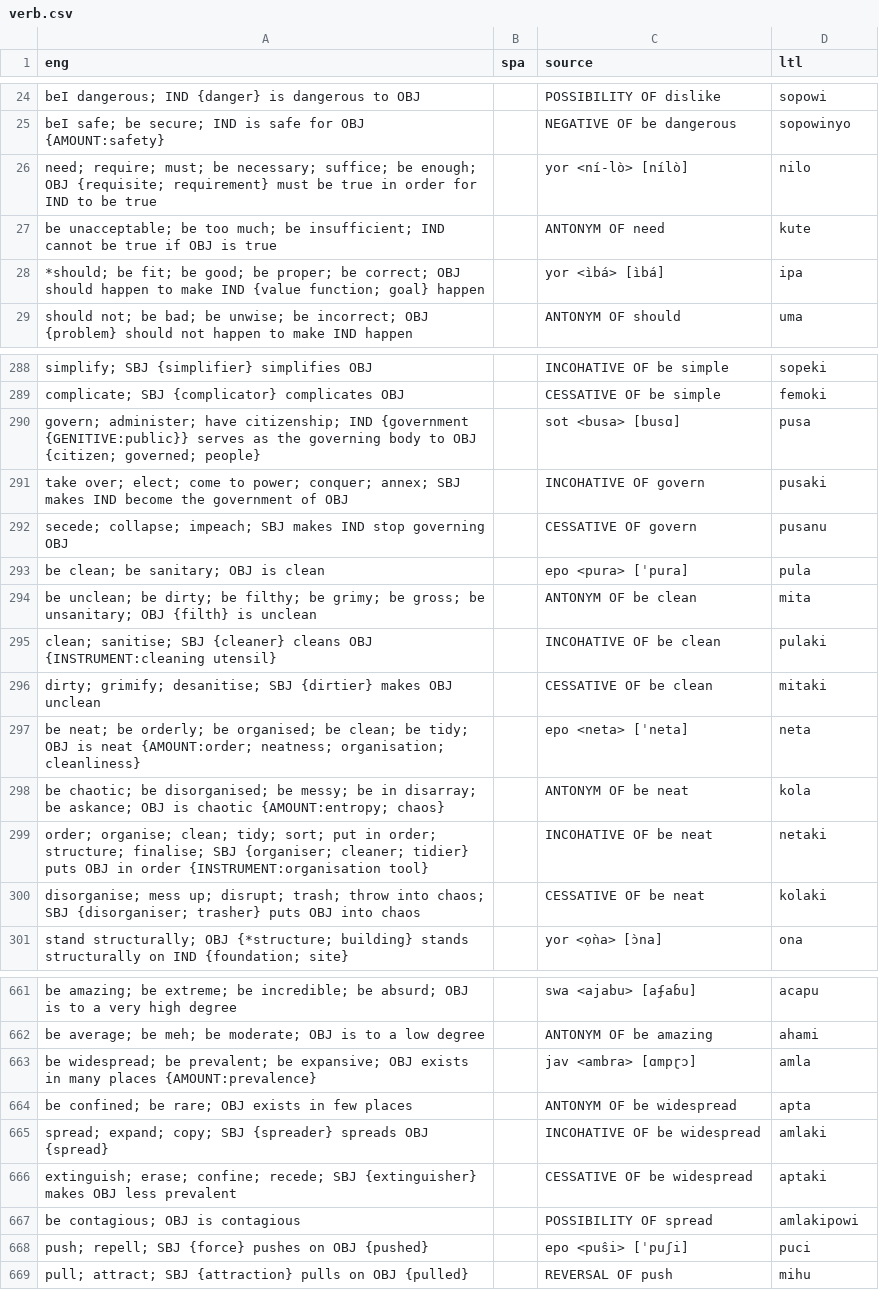
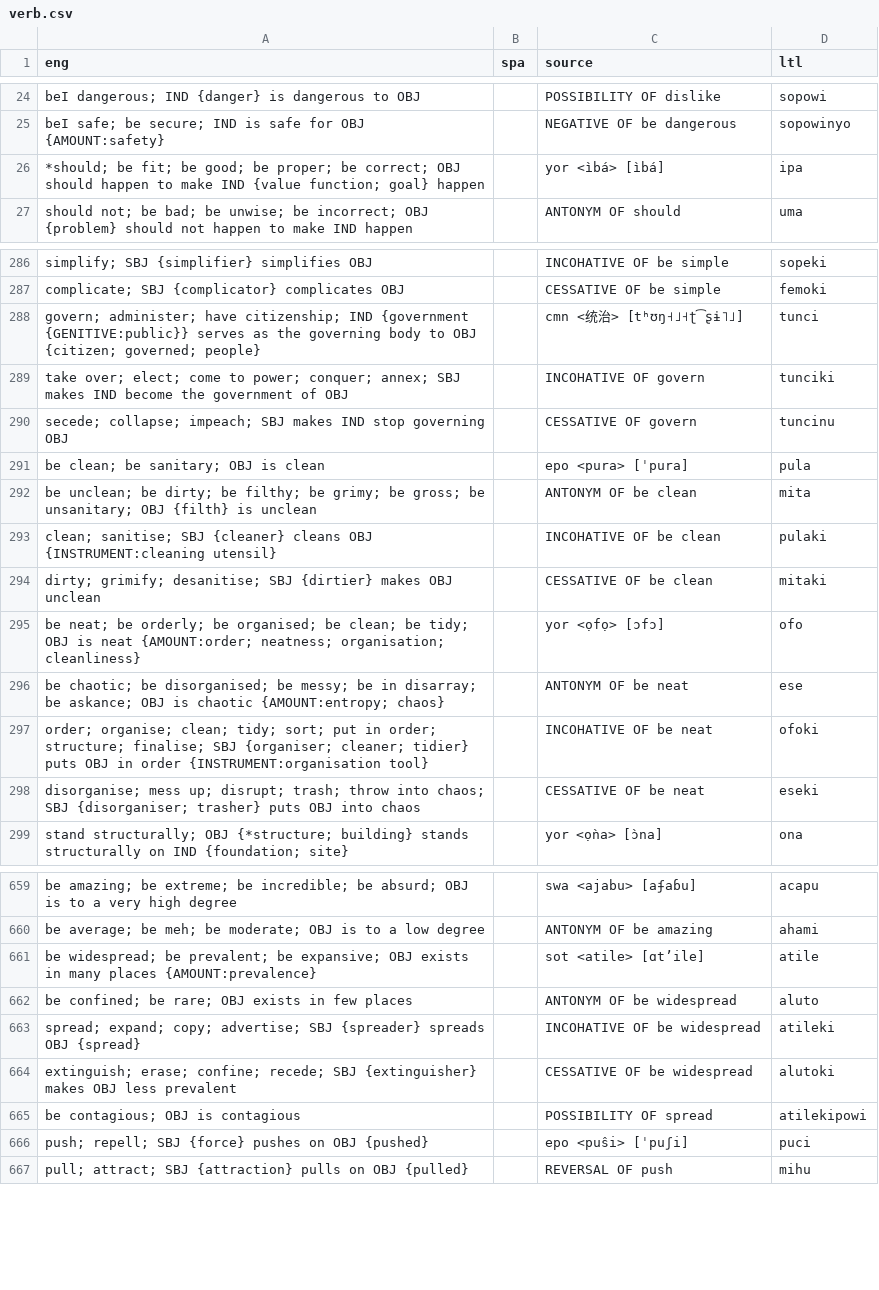
Before and after one commit to jkunimune/Djastiz, a CSV file: src/words/verb.csv, drawn as a sheet; only a part is shown, gaps mark what is left out; the diff covers the shown part only.

```diff
--- a/src/words/verb.csv
+++ b/src/words/verb.csv
@@ -25,4 +25,2 @@ beI dangerous; IND {danger} is dangerous to OBJ,,POSSIBILITY OF dislike,sopowi
 beI safe; be secure; IND is safe for OBJ {AMOUNT:safety},,NEGATIVE OF be dangerous,sopowinyo
-need; require; must; be necessary; suffice; be enough; OBJ {requisite; requirement} must be true in order for IND to be true,,yor <ní-lò> [nílò],nilo
-be unacceptable; be too much; be insufficient; IND cannot be true if OBJ is true,,ANTONYM OF need,kute
 *should; be fit; be good; be proper; be correct; OBJ should happen to make IND {value function; goal} happen,,yor <ìbá> [ìbá],ipa
@@ -289,5 +287,5 @@ simplify; SBJ {simplifier} simplifies OBJ,,INCOHATIVE OF be simple,sopeki
 complicate; SBJ {complicator} complicates OBJ,,CESSATIVE OF be simple,femoki
-govern; administer; have citizenship; IND {government {GENITIVE:public}} serves as the governing body to OBJ {citizen; governed; people},,sot <busa> [busɑ],pusa
-take over; elect; come to power; conquer; annex; SBJ makes IND become the government of OBJ,,INCOHATIVE OF govern,pusaki
-secede; collapse; impeach; SBJ makes IND stop governing OBJ,,CESSATIVE OF govern,pusanu
+govern; administer; have citizenship; IND {government {GENITIVE:public}} serves as the governing body to OBJ {citizen; governed; people},,cmn <统治> [tʰʊŋ˧˩˧ʈ͡ʂɨ˥˩],tunci
+take over; elect; come to power; conquer; annex; SBJ makes IND become the government of OBJ,,INCOHATIVE OF govern,tunciki
+secede; collapse; impeach; SBJ makes IND stop governing OBJ,,CESSATIVE OF govern,tuncinu
 be clean; be sanitary; OBJ is clean,,epo <pura> [ˈpura],pula
@@ -296,6 +294,6 @@ clean; sanitise; SBJ {cleaner} cleans OBJ {INSTRUMENT:cleaning utensil},,INCOHAT
 dirty; grimify; desanitise; SBJ {dirtier} makes OBJ unclean,,CESSATIVE OF be clean,mitaki
-be neat; be orderly; be organised; be clean; be tidy; OBJ is neat {AMOUNT:order; neatness; organisation; cleanliness},,epo <neta> [ˈneta],neta
-be chaotic; be disorganised; be messy; be in disarray; be askance; OBJ is chaotic {AMOUNT:entropy; chaos},,ANTONYM OF be neat,kola
-order; organise; clean; tidy; sort; put in order; structure; finalise; SBJ {organiser; cleaner; tidier} puts OBJ in order {INSTRUMENT:organisation tool},,INCOHATIVE OF be neat,netaki
-disorganise; mess up; disrupt; trash; throw into chaos; SBJ {disorganiser; trasher} puts OBJ into chaos,,CESSATIVE OF be neat,kolaki
+be neat; be orderly; be organised; be clean; be tidy; OBJ is neat {AMOUNT:order; neatness; organisation; cleanliness},,yor <ọfọ> [ɔfɔ],ofo
+be chaotic; be disorganised; be messy; be in disarray; be askance; OBJ is chaotic {AMOUNT:entropy; chaos},,ANTONYM OF be neat,ese
+order; organise; clean; tidy; sort; put in order; structure; finalise; SBJ {organiser; cleaner; tidier} puts OBJ in order {INSTRUMENT:organisation tool},,INCOHATIVE OF be neat,ofoki
+disorganise; mess up; disrupt; trash; throw into chaos; SBJ {disorganiser; trasher} puts OBJ into chaos,,CESSATIVE OF be neat,eseki
 stand structurally; OBJ {*structure; building} stands structurally on IND {foundation; site},,yor <ọ̀na> [ɔ̀na],ona
@@ -662,7 +660,7 @@ be amazing; be extreme; be incredible; be absurd; OBJ is to a very high degree,,
 be average; be meh; be moderate; OBJ is to a low degree,,ANTONYM OF be amazing,ahami
-be widespread; be prevalent; be expansive; OBJ exists in many places {AMOUNT:prevalence},,jav <ambra> [ɑmpɽɔ],amla
-be confined; be rare; OBJ exists in few places,,ANTONYM OF be widespread,apta
-spread; expand; copy; SBJ {spreader} spreads OBJ {spread},,INCOHATIVE OF be widespread,amlaki
-extinguish; erase; confine; recede; SBJ {extinguisher} makes OBJ less prevalent,,CESSATIVE OF be widespread,aptaki
-be contagious; OBJ is contagious,,POSSIBILITY OF spread,amlakipowi
+be widespread; be prevalent; be expansive; OBJ exists in many places {AMOUNT:prevalence},,sot <atile> [ɑtʼile],atile
+be confined; be rare; OBJ exists in few places,,ANTONYM OF be widespread,aluto
+spread; expand; copy; advertise; SBJ {spreader} spreads OBJ {spread},,INCOHATIVE OF be widespread,atileki
+extinguish; erase; confine; recede; SBJ {extinguisher} makes OBJ less prevalent,,CESSATIVE OF be widespread,alutoki
+be contagious; OBJ is contagious,,POSSIBILITY OF spread,atilekipowi
 push; repell; SBJ {force} pushes on OBJ {pushed},,epo <puŝi> [ˈpuʃi],puci
```
Also changed, not shown: 19 edited cells elsewhere in this file, src/words/compound word.csv, src/words/loanword.csv, 2 other files.
